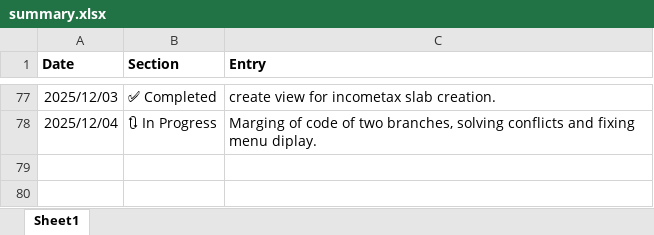
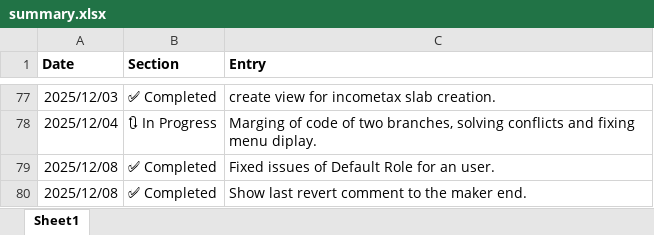
Before and after one commit to saptarshibanerje/worklogs, an Excel workbook: summary.xlsx, sheet Sheet1, drawn as a sheet; only a part is shown, gaps mark what is left out; values as stored, in another font and other column widths than the file's, no borders; the diff names each change by its address in the sheet, - before the commit and + after, or states it on an @@ line.

```diff
--- a/summary.xlsx (sheet Sheet1)
+++ b/summary.xlsx (sheet Sheet1)
+row 79: 2025/12/08 | ✅ Completed | Fixed issues of Default Role for an user.
+row 80: 2025/12/08 | ✅ Completed | Show last revert comment to the maker end.
```
Also changed, not shown: 2 other files.
